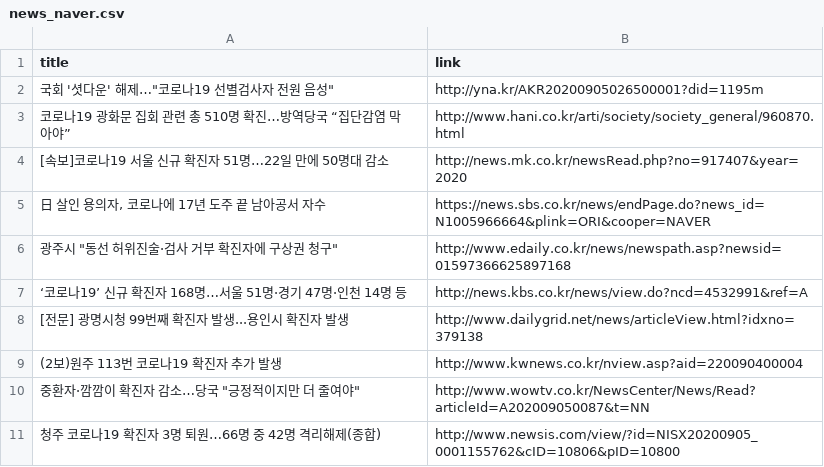
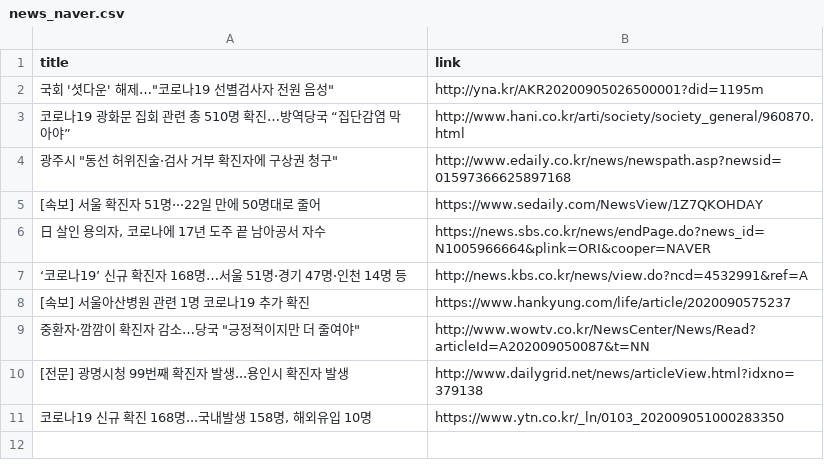
Before and after one commit to adrinerDP/livecod, a CSV file: data/news_naver.csv, drawn as a sheet.

Commit message:
Run crawler and update current data

```diff
--- a/data/news_naver.csv
+++ b/data/news_naver.csv
@@ -3,9 +3,9 @@
 코로나19 광화문 집회 관련 총 510명 확진…방역당국 “집단감염 막아야”,http://www.hani.co.kr/arti/society/society_general/960870.html
-[속보]코로나19 서울 신규 확진자 51명…22일 만에 50명대 감소,http://news.mk.co.kr/newsRead.php?no=917407&year=2020
+"광주시 ""동선 허위진술·검사 거부 확진자에 구상권 청구""",http://www.edaily.co.kr/news/newspath.asp?newsid=01597366625897168
+[속보] 서울 확진자 51명···22일 만에 50명대로 줄어,https://www.sedaily.com/NewsView/1Z7QKOHDAY
 "日 살인 용의자, 코로나에 17년 도주 끝 남아공서 자수",https://news.sbs.co.kr/news/endPage.do?news_id=N1005966664&plink=ORI&cooper=NAVER
-"광주시 ""동선 허위진술·검사 거부 확진자에 구상권 청구""",http://www.edaily.co.kr/news/newspath.asp?newsid=01597366625897168
 ‘코로나19’ 신규 확진자 168명…서울 51명·경기 47명·인천 14명 등,http://news.kbs.co.kr/news/view.do?ncd=4532991&ref=A
+[속보] 서울아산병원 관련 1명 코로나19 추가 확진,https://www.hankyung.com/life/article/2020090575237
+"중환자·깜깜이 확진자 감소…당국 ""긍정적이지만 더 줄여야""",http://www.wowtv.co.kr/NewsCenter/News/Read?articleId=A202009050087&t=NN
 [전문] 광명시청 99번째 확진자 발생...용인시 확진자 발생,http://www.dailygrid.net/news/articleView.html?idxno=379138
-(2보)원주 113번 코로나19 확진자 추가 발생,http://www.kwnews.co.kr/nview.asp?aid=220090400004
-"중환자·깜깜이 확진자 감소…당국 ""긍정적이지만 더 줄여야""",http://www.wowtv.co.kr/NewsCenter/News/Read?articleId=A202009050087&t=NN
-청주 코로나19 확진자 3명 퇴원…66명 중 42명 격리해제(종합),http://www.newsis.com/view/?id=NISX20200905_0001155762&cID=10806&pID=10800
+"코로나19 신규 확진 168명...국내발생 158명, 해외유입 10명",https://www.ytn.co.kr/_ln/0103_202009051000283350
```
Also changed, not shown: data/current_global.csv, data/news_google.csv, 5 other files.
